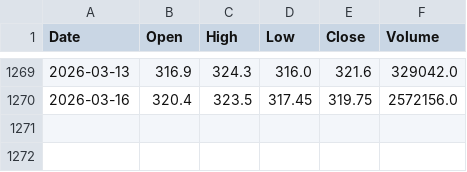
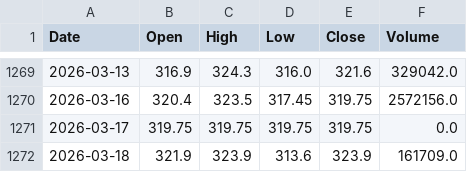
Before and after one commit to MatEbner/DAT503_app, a CSV file: data/prices/0QOK_UK.csv, drawn as a sheet; only a part is shown, gaps mark what is left out.

```diff
--- a/data/prices/0QOK_UK.csv
+++ b/data/prices/0QOK_UK.csv
@@ -1270 +1270,3 @@ Date,Open,High,Low,Close,Volume
 2026-03-16,320.4,323.5,317.45,319.75,2572156.0
+2026-03-17,319.75,319.75,319.75,319.75,0.0
+2026-03-18,321.9,323.9,313.6,323.9,161709.0
```
Also changed, not shown: data/prices/ABT_US.csv, data/prices/AMZN_US.csv, 40 other files.
